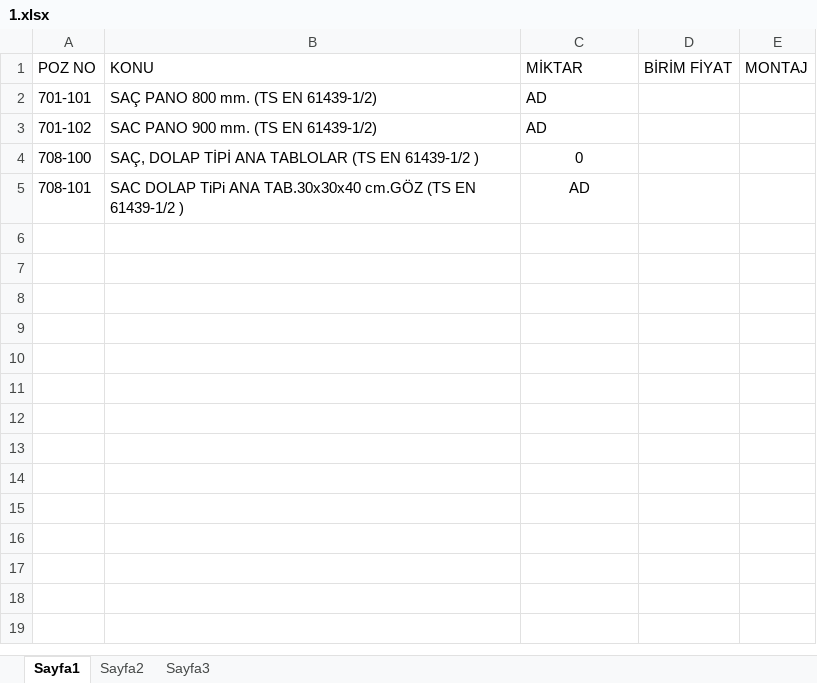
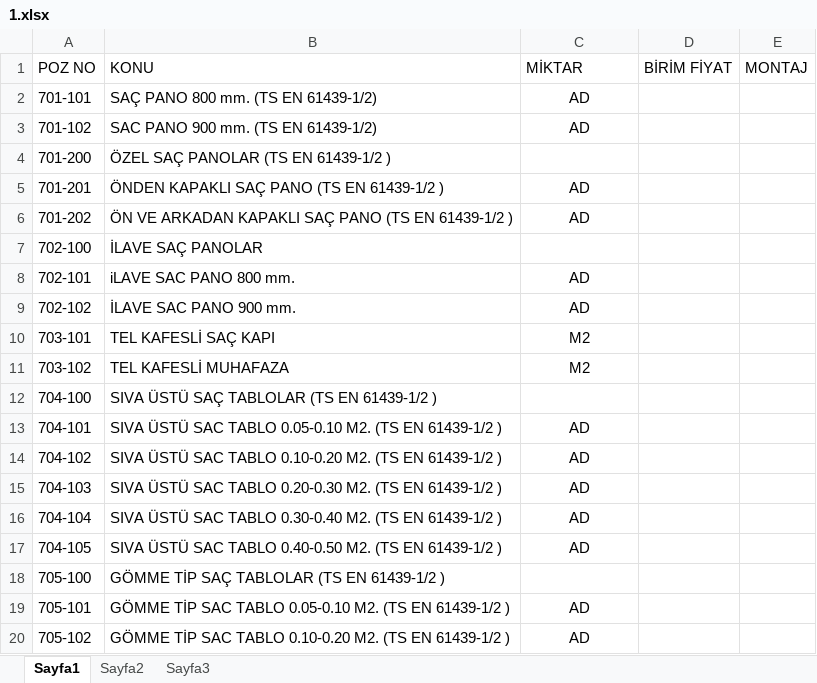
Before and after one commit to ouzhancan/csbBirimFiyat, an Excel workbook: csbBirimFiyat/1.xlsx, sheet Sayfa1, drawn as a sheet; only a part is shown; the shorter side is filled out with more unchanged rows; values as stored, in another font and other column widths than the file's, no borders; the diff covers the shown part only; the diff names each change by its address in the sheet, - before the commit and + after, or states it on an @@ line.

```diff
--- a/csbBirimFiyat/1.xlsx (sheet Sayfa1)
+++ b/csbBirimFiyat/1.xlsx (sheet Sayfa1)
-C2:C3 alignment: left
+C2:C3 alignment: center
+row 4: 701-200 | ÖZEL SAÇ PANOLAR (TS EN 61439-1/2 )
+row 5: 701-201 | ÖNDEN KAPAKLI SAÇ PANO (TS EN 61439-1/2 ) | AD
+row 6: 701-202 | ÖN VE ARKADAN KAPAKLI SAÇ PANO (TS EN 61439-1/2 ) | AD
+row 7: 702-100 | İLAVE SAÇ PANOLAR
+row 8: 702-101 | iLAVE SAC PANO 800 mm. | AD
+row 9: 702-102 | İLAVE SAC PANO 900 mm. | AD
+row 10: 703-101 | TEL KAFESLİ SAÇ KAPI | M2
+row 11: 703-102 | TEL KAFESLİ MUHAFAZA | M2
+row 12: 704-100 | SIVA ÜSTÜ SAÇ TABLOLAR (TS EN 61439-1/2 )
+row 13: 704-101 | SIVA ÜSTÜ SAC TABLO 0.05-0.10 M2. (TS EN 61439-1/2 ) | AD
+row 14: 704-102 | SIVA ÜSTÜ SAC TABLO 0.10-0.20 M2. (TS EN 61439-1/2 ) | AD
+row 15: 704-103 | SIVA ÜSTÜ SAC TABLO 0.20-0.30 M2. (TS EN 61439-1/2 ) | AD
+row 16: 704-104 | SIVA ÜSTÜ SAC TABLO 0.30-0.40 M2. (TS EN 61439-1/2 ) | AD
+row 17: 704-105 | SIVA ÜSTÜ SAC TABLO 0.40-0.50 M2. (TS EN 61439-1/2 ) | AD
+row 18: 705-100 | GÖMME TİP SAÇ TABLOLAR (TS EN 61439-1/2 )
+row 19: 705-101 | GÖMME TİP SAC TABLO 0.05-0.10 M2. (TS EN 61439-1/2 ) | AD
+row 20: 705-102 | GÖMME TİP SAC TABLO 0.10-0.20 M2. (TS EN 61439-1/2 ) | AD
```
Also changed, not shown: 78 added rows elsewhere in this sheet, csbBirimFiyat/yeni_csb_birim_fiyat_2016.xlsx, 36 other files.
